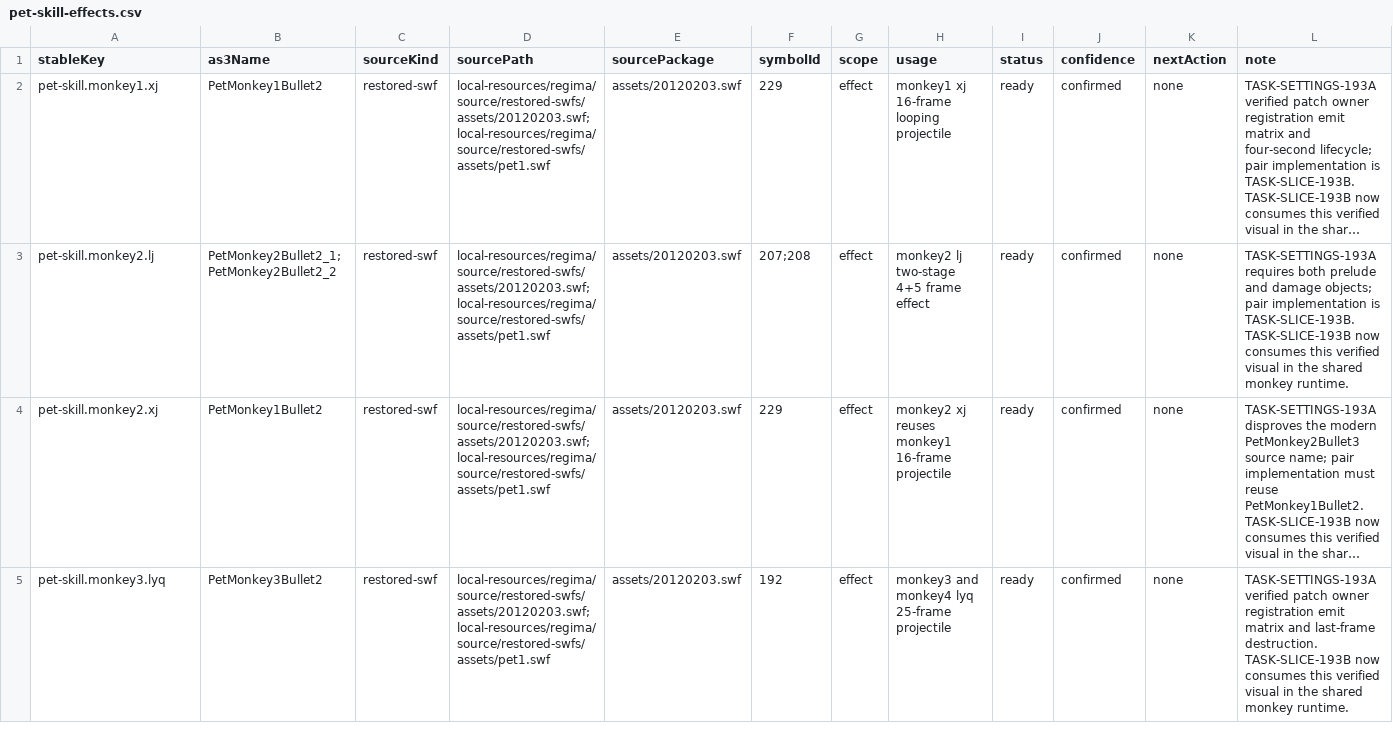
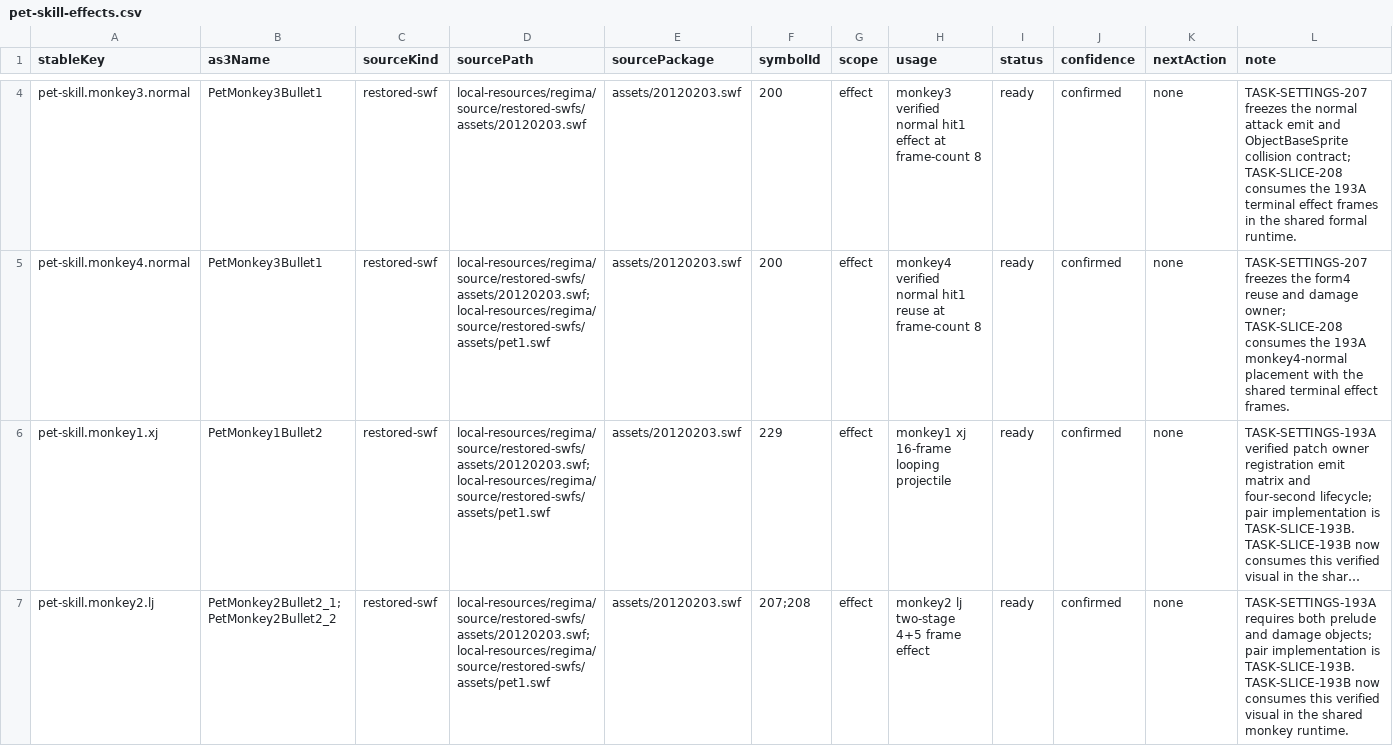
Before and after one commit to kagami-kasumi/zaomengxiyou3-zaixutiantingpian-phaser-version, a CSV file: docs/reverse-engineering/asset-annotation/annotations/pet-skill-effects.csv, drawn as a sheet; only a part is shown, gaps mark what is left out; the shorter side is filled out with more unchanged rows; long unchanged cells end in …; the diff covers the shown part only; the diff names each change by its address in the sheet, - before the commit and + after, or states it on an @@ line.

```diff
--- a/docs/reverse-engineering/asset-annotation/annotations/pet-skill-effects.csv
+++ b/docs/reverse-engineering/asset-annotation/annotations/pet-skill-effects.csv
+row 4: pet-skill.monkey3.normal | PetMonkey3Bullet1 | restored-swf | local-resources/regima/source/restored-swfs/assets/20120203.swf | assets/20120203.swf | 200 | effect | monkey3 verified normal hit1 effect at frame-count 8 | ready | confirmed | none | TASK-SETTINGS-207 freezes the normal attack emit and ObjectBaseSprite collision contract; TASK-SLICE-208 consumes the 193A terminal effect frames in the shared formal runtime.
+row 5: pet-skill.monkey4.normal | PetMonkey3Bullet1 | restored-swf | local-resources/regima/source/restored-swfs/assets/20120203.swf;local-resources/regima/source/restored-swfs/assets/pet1.swf | assets/20120203.swf | 200 | effect | monkey4 verified normal hit1 reuse at frame-count 8 | ready | confirmed | none | TASK-SETTINGS-207 freezes the form4 reuse and damage owner; TASK-SLICE-208 consumes the 193A monkey4-normal placement with the shared terminal effect frames.
```
Also changed, not shown: 2 added rows elsewhere in this file, 36 other files.
